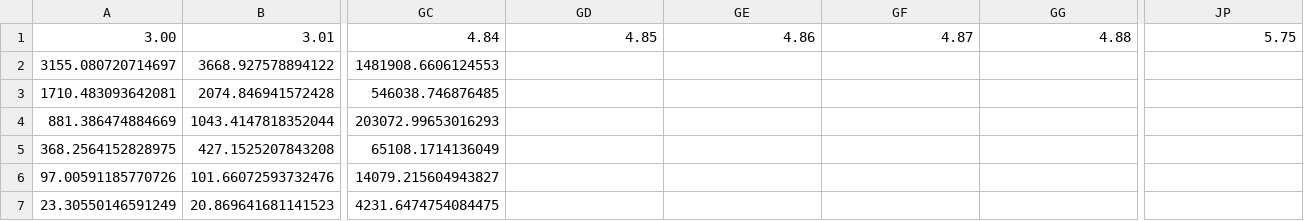
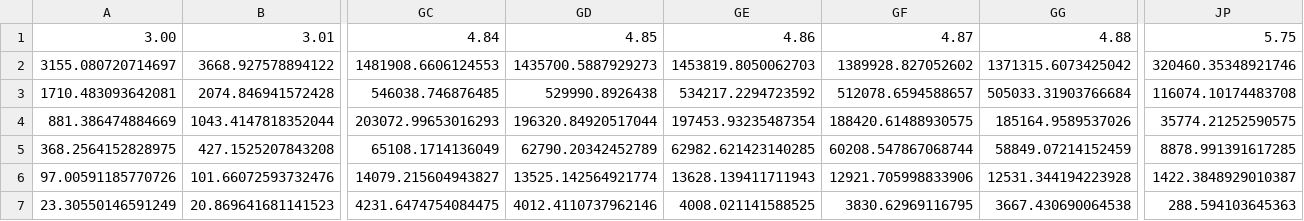
Before and after one commit to yw-h/Geoparticle-simulation, a CSV file: rept_fedu_mean.csv, drawn as a sheet; only a part is shown, gaps mark what is left out; the diff covers the shown part only; the diff names each change by its address in the sheet, - before the commit and + after, or states it on an @@ line.

```diff
--- a/rept_fedu_mean.csv
+++ b/rept_fedu_mean.csv
-GD2: (empty)
+GD2: 1435700.5887929273
-GE2: (empty)
+GE2: 1453819.8050062703
-GF2: (empty)
+GF2: 1389928.827052602
-GG2: (empty)
+GG2: 1371315.6073425042
-JP2: (empty)
+JP2: 320460.35348921746
-GD3: (empty)
+GD3: 529990.8926438
-GE3: (empty)
+GE3: 534217.2294723592
-GF3: (empty)
+GF3: 512078.6594588657
-GG3: (empty)
+GG3: 505033.31903766684
-JP3: (empty)
+JP3: 116074.10174483708
-GD4: (empty)
+GD4: 196320.84920517044
-GE4: (empty)
+GE4: 197453.93235487354
-GF4: (empty)
+GF4: 188420.61488930575
-GG4: (empty)
+GG4: 185164.9589537026
-JP4: (empty)
+JP4: 35774.21252590575
-GD5: (empty)
+GD5: 62790.20342452789
-GE5: (empty)
+GE5: 62982.621423140285
-GF5: (empty)
+GF5: 60208.547867068744
-GG5: (empty)
+GG5: 58849.07214152459
-JP5: (empty)
+JP5: 8878.991391617285
-GD6: (empty)
+GD6: 13525.142564921774
-GE6: (empty)
+GE6: 13628.139411711943
-GF6: (empty)
+GF6: 12921.705998833906
-GG6: (empty)
+GG6: 12531.344194223928
-JP6: (empty)
+JP6: 1422.3848929010387
-GD7: (empty)
+GD7: 4012.4110737962146
-GE7: (empty)
+GE7: 4008.021141588525
-GF7: (empty)
+GF7: 3830.62969116795
-GG7: (empty)
+GG7: 3667.430690064538
-JP7: (empty)
+JP7: 288.594103645363
```
Also changed, not shown: 30 edited cells elsewhere in this file, 8 other files.
